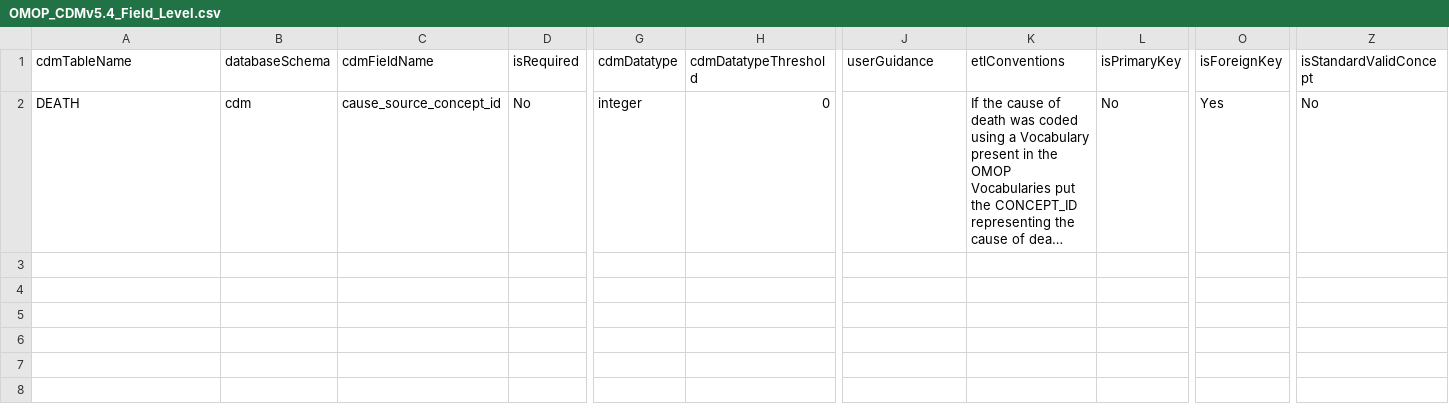
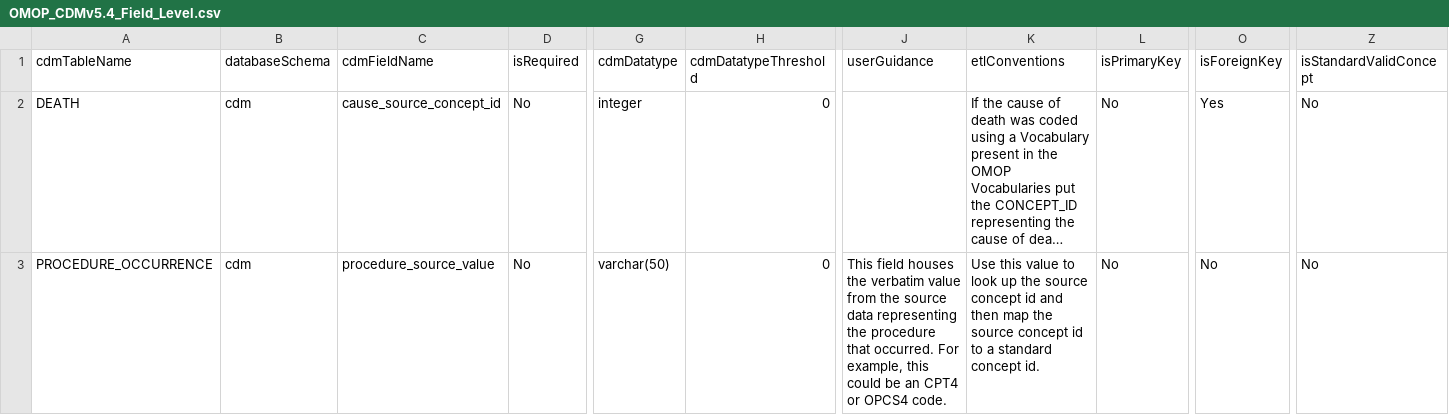
Before and after one commit to OHDSI/ETL-LambdaBuilder, a CSV file: dqd_thresholds/JMDC/custom/OMOP_CDMv5.4_Field_Level.csv, drawn as a sheet; only a part is shown, gaps mark what is left out; long unchanged cells end in …; rows hold the shown columns only; the diff names each change by its address in the sheet, - before the commit and + after, or states it on an @@ line.

Commit message:
Update procedure source value thresholds

```diff
--- a/dqd_thresholds/JMDC/custom/OMOP_CDMv5.4_Field_Level.csv
+++ b/dqd_thresholds/JMDC/custom/OMOP_CDMv5.4_Field_Level.csv
+row 3: PROCEDURE_OCCURRENCE | cdm | procedure_source_value | No | varchar(50) | 0 | This field houses the verbatim value from the source data representing the procedure that occurred. For example, this could be an CPT4 or OPCS4 code. | Use this value to look up the source concept id and then map the source concept id to a standard concept id. | No | No | No
```
Also changed, not shown: dqd_thresholds/MDCR/custom/OMOP_CDMv5.4_Field_Level.csv, dqd_thresholds/Optum_EHR/custom/OMOP_CDMv5.4_Field_Level.csv, 2 other files.
